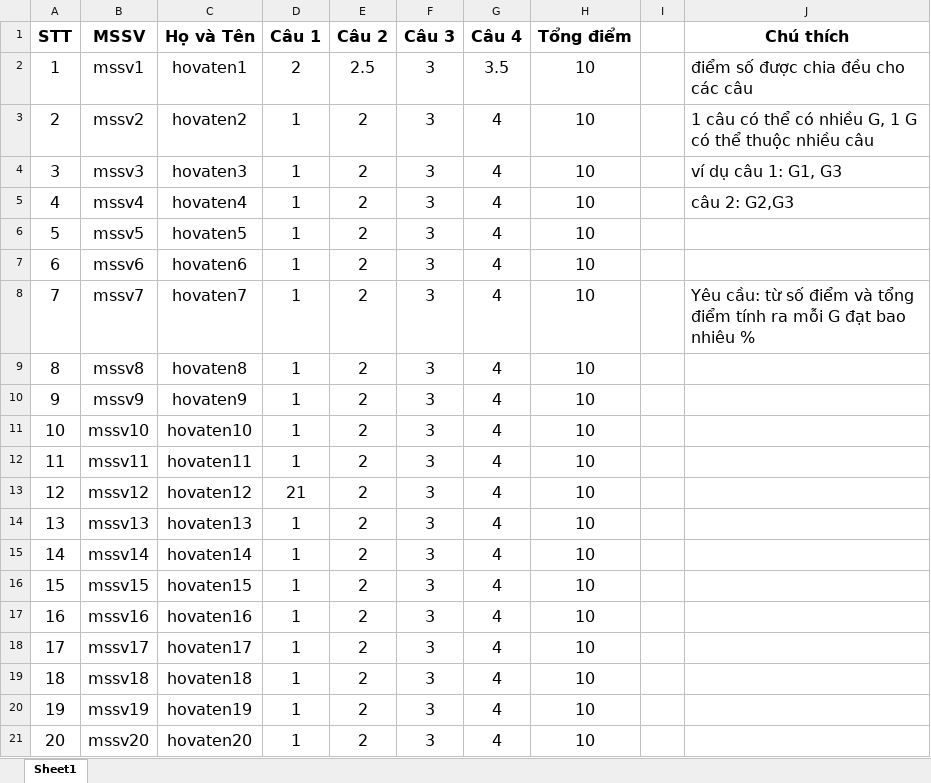
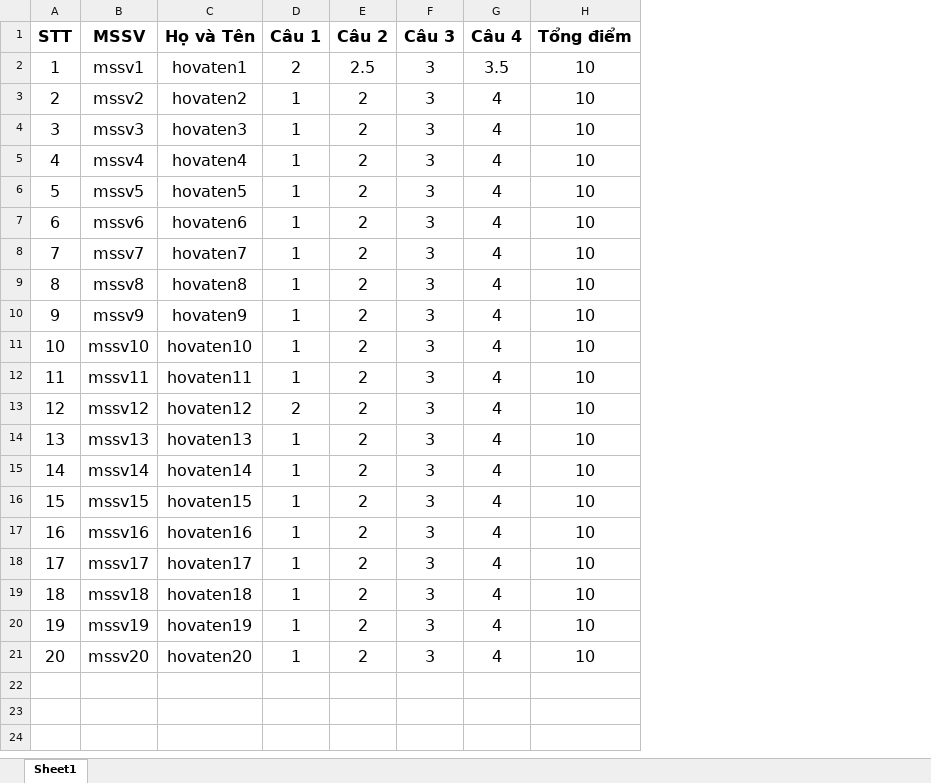
Before and after one commit to hatiendung/CongNgheJava_30-5-2019, an Excel workbook: temp/test.xlsx, sheet Sheet1, drawn as a sheet; values as stored, in another font and other column widths than the file's, no borders; the diff names each change by its address in the sheet, - before the commit and + after, or states it on an @@ line.

Commit message:
update read file excel

```diff
--- a/temp/test.xlsx (sheet Sheet1)
+++ b/temp/test.xlsx (sheet Sheet1)
-column I, empty
-column J (Chú thích), rows 2-8: điểm số được chia đều cho các câu | 1 câu có thể có nhiều G, 1 G có thể thuộc nhiều câu | ví dụ câu 1: G1, G3 | câu 2: G2,G3 |  |  | Yêu cầu: từ số điểm và tổng điểm tính ra mỗi G đạt bao nhiêu %
-D13 (Câu 1): 21
+D13 (Câu 1): 2
```
Also changed, not shown: 5 other files.
